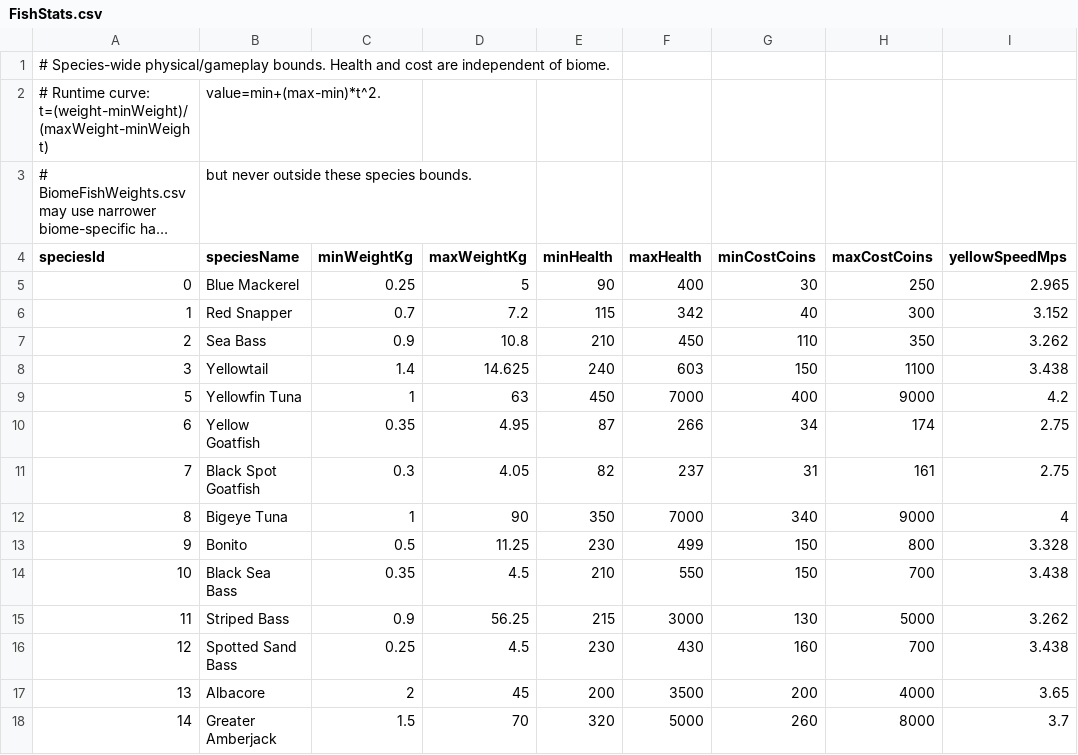
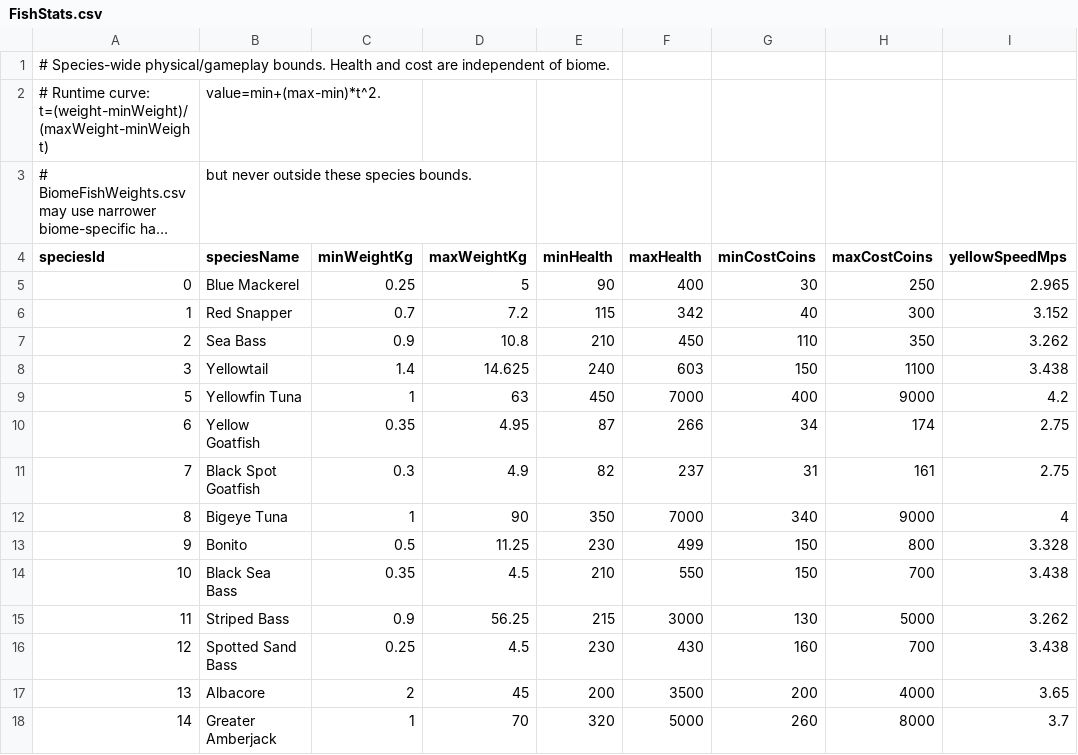
Before and after one commit to EthanL1245/3D-Android-Open-World, a CSV file: Assets/Resources/FishingTuning/FishStats.csv, drawn as a sheet; long unchanged cells end in ….

Commit message:
Tune fish balance

```diff
--- a/Assets/Resources/FishingTuning/FishStats.csv
+++ b/Assets/Resources/FishingTuning/FishStats.csv
@@ -10,3 +10,3 @@ speciesId,speciesName,minWeightKg,maxWeightKg,minHealth,maxHealth,minCostCoins,m
 6,Yellow Goatfish,0.35,4.95,87,266,34,174,2.75
-7,Black Spot Goatfish,0.3,4.05,82,237,31,161,2.75
+7,Black Spot Goatfish,0.3,4.9,82,237,31,161,2.75
 8,Bigeye Tuna,1,90,350,7000,340,9000,4
@@ -17,2 +17,2 @@ speciesId,speciesName,minWeightKg,maxWeightKg,minHealth,maxHealth,minCostCoins,m
 13,Albacore,2,45,200,3500,200,4000,3.65
-14,Greater Amberjack,1.5,70,320,5000,260,8000,3.7
+14,Greater Amberjack,1,70,320,5000,260,8000,3.7
```
Also changed, not shown: Assets/Resources/FishingTuning/BiomeFishWeights.csv.
